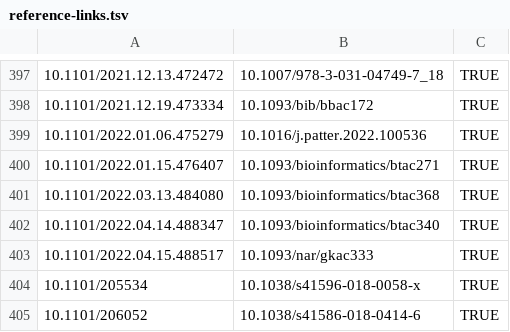
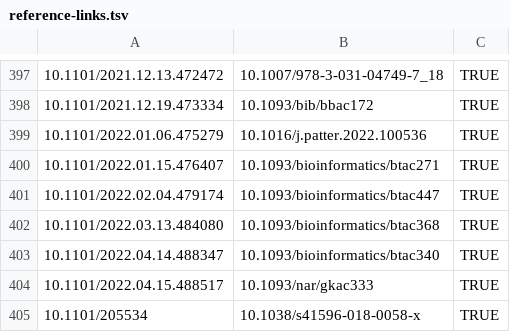
Before and after one commit to scRNA-tools/scRNA-tools, a TSV file: database/reference-links.tsv, drawn as a sheet; only a part is shown, gaps mark what is left out; the shorter side is filled out with more unchanged rows; the diff names each change by its address in the sheet, - before the commit and + after, or states it on an @@ line.

```diff
--- a/database/reference-links.tsv
+++ b/database/reference-links.tsv
+row 401: 10.1101/2022.02.04.479174 | 10.1093/bioinformatics/btac447 | TRUE
```
Also changed, not shown: database/doi-idx.tsv, database/references.tsv, 1 other file.
